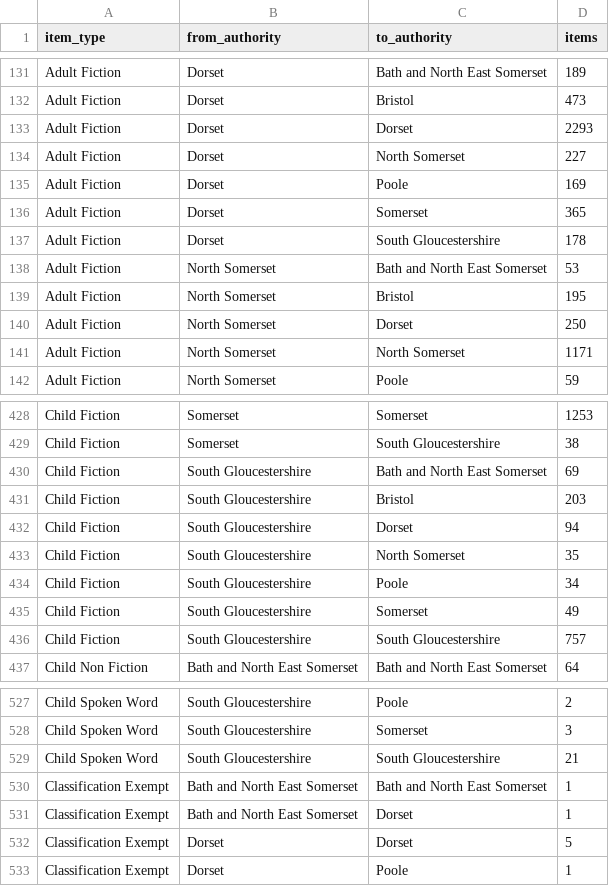
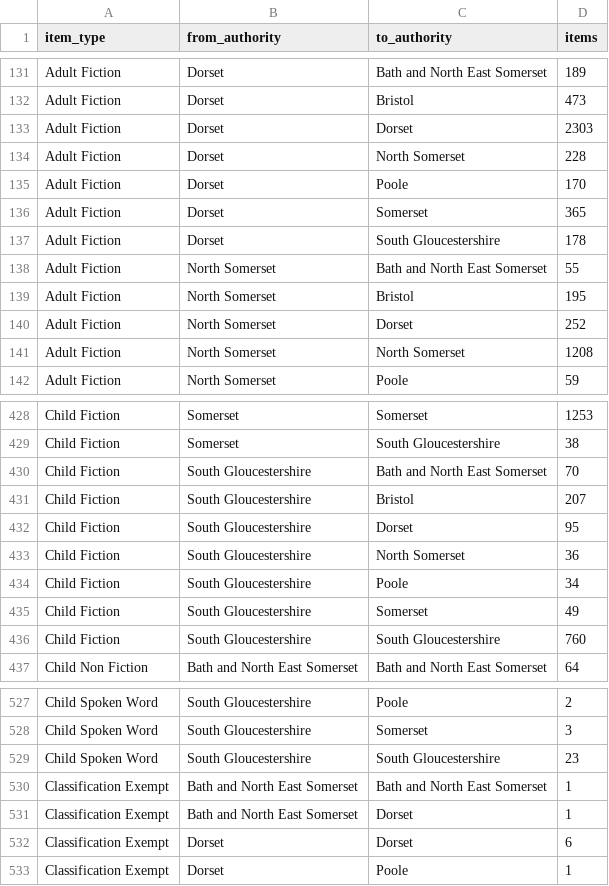
Before and after one commit to LibrariesWest/opendata, a CSV file: movement/transits_summary.csv, drawn as a sheet; only a part is shown, gaps mark what is left out; the diff covers the shown part only.

```diff
--- a/movement/transits_summary.csv
+++ b/movement/transits_summary.csv
@@ -132,11 +132,11 @@ Adult Fiction,Dorset,Bath and North East Somerset,189
 Adult Fiction,Dorset,Bristol,473
-Adult Fiction,Dorset,Dorset,2293
-Adult Fiction,Dorset,North Somerset,227
-Adult Fiction,Dorset,Poole,169
+Adult Fiction,Dorset,Dorset,2303
+Adult Fiction,Dorset,North Somerset,228
+Adult Fiction,Dorset,Poole,170
 Adult Fiction,Dorset,Somerset,365
 Adult Fiction,Dorset,South Gloucestershire,178
-Adult Fiction,North Somerset,Bath and North East Somerset,53
+Adult Fiction,North Somerset,Bath and North East Somerset,55
 Adult Fiction,North Somerset,Bristol,195
-Adult Fiction,North Somerset,Dorset,250
-Adult Fiction,North Somerset,North Somerset,1171
+Adult Fiction,North Somerset,Dorset,252
+Adult Fiction,North Somerset,North Somerset,1208
 Adult Fiction,North Somerset,Poole,59
@@ -429,9 +429,9 @@ Child Fiction,Somerset,Somerset,1253
 Child Fiction,Somerset,South Gloucestershire,38
-Child Fiction,South Gloucestershire,Bath and North East Somerset,69
-Child Fiction,South Gloucestershire,Bristol,203
-Child Fiction,South Gloucestershire,Dorset,94
-Child Fiction,South Gloucestershire,North Somerset,35
+Child Fiction,South Gloucestershire,Bath and North East Somerset,70
+Child Fiction,South Gloucestershire,Bristol,207
+Child Fiction,South Gloucestershire,Dorset,95
+Child Fiction,South Gloucestershire,North Somerset,36
 Child Fiction,South Gloucestershire,Poole,34
 Child Fiction,South Gloucestershire,Somerset,49
-Child Fiction,South Gloucestershire,South Gloucestershire,757
+Child Fiction,South Gloucestershire,South Gloucestershire,760
 Child Non Fiction,Bath and North East Somerset,Bath and North East Somerset,64
@@ -528,6 +528,6 @@ Child Spoken Word,South Gloucestershire,Poole,2
 Child Spoken Word,South Gloucestershire,Somerset,3
-Child Spoken Word,South Gloucestershire,South Gloucestershire,21
+Child Spoken Word,South Gloucestershire,South Gloucestershire,23
 Classification Exempt,Bath and North East Somerset,Bath and North East Somerset,1
 Classification Exempt,Bath and North East Somerset,Dorset,1
-Classification Exempt,Dorset,Dorset,5
+Classification Exempt,Dorset,Dorset,6
 Classification Exempt,Dorset,Poole,1
```
Also changed, not shown: 40 edited cells elsewhere in this file.
